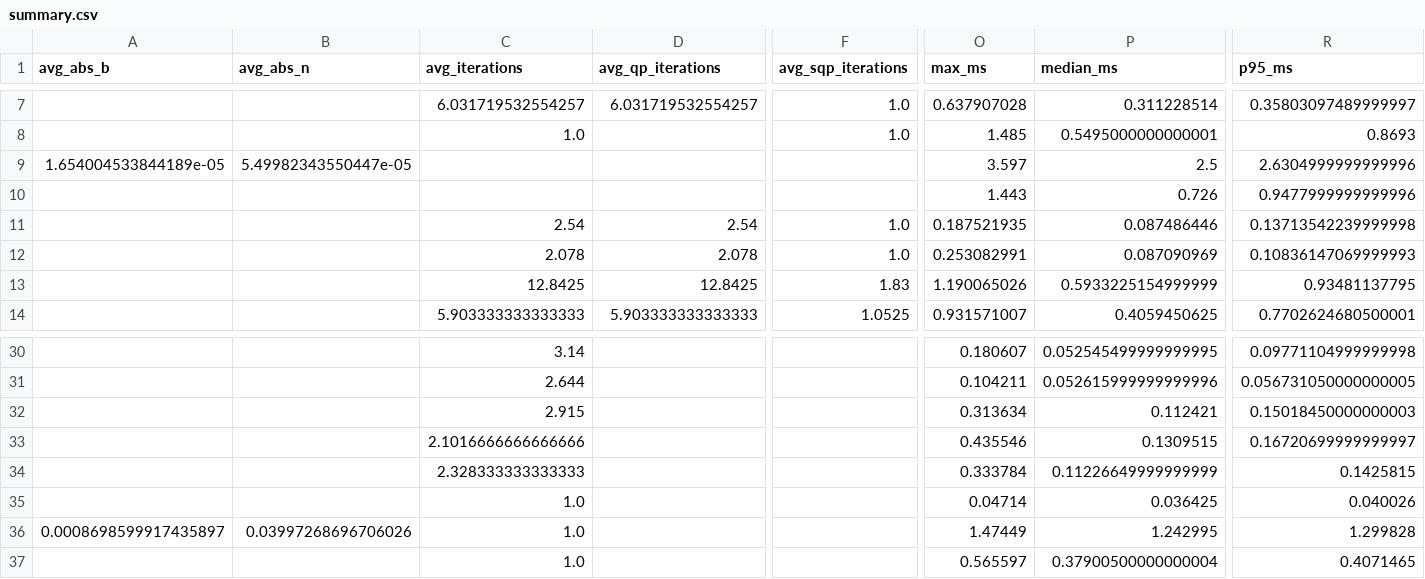
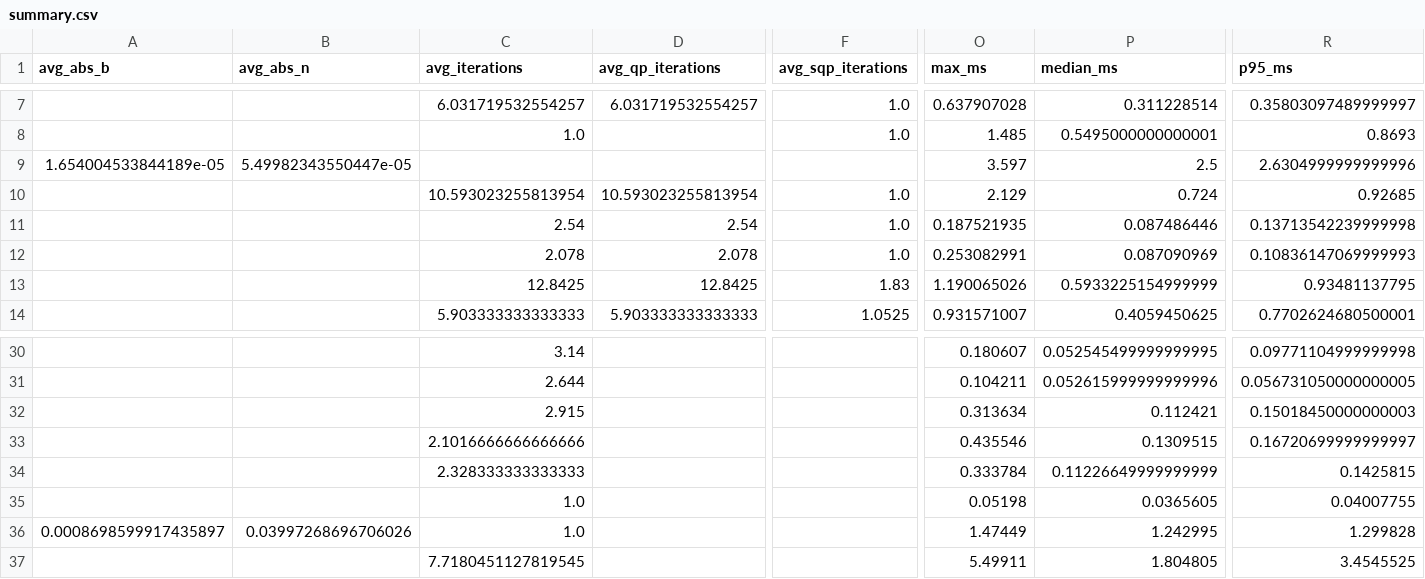
Before and after one commit to EdwardOptimization/MiniSolver-Bench, a CSV file: results/summary.csv, drawn as a sheet; only a part is shown, gaps mark what is left out; removed rows and columns are numbered as before the commit, all else as after; rows hold the shown columns only; the diff names each change by its address in the sheet, - before the commit and + after, or states it on an @@ line.

Commit message:
benchmarks: clean up callback official comparisons
Use callback-window track data for official race/quad MiniSolver models and keep the quality-first race runner in benchmark-local config only.

Update acados race metrics, report notes, and aggregate results for the current official comparison.

Evidence: python3 -m py_compile scripts/write_report.py scripts/write_asset_benchmark_report.py targets/minisolver/models/acados_race_cars/generate_model.py targets/minisolver/models/acados_quadrotor_nav/generate_model.py targets/minisolver/models/callback_header_patch.py; python3 targets/minisolver/models/acados_race_cars/generate_model.py; python3 targets/minisolver/models/acados_quadrotor_nav/generate_model.py; python3 scripts/summarize_results.py && python3 scripts/write_report.py && python3 scripts/write_asset_benchmark_report.py; cmake --build .build/minisolver_race_rollout_default_20260528 --target minisolver_official_case_benchmark -j; minisolver_official_case_benchmark --output /tmp/minisolver_race_final_clean_20260528.csv

```diff
--- a/results/summary.csv
+++ b/results/summary.csv
-C10 (avg_iterations): (empty)
+C10 (avg_iterations): 10.593023255813954
-D10 (avg_qp_iterations): (empty)
+D10 (avg_qp_iterations): 10.593023255813954
-F10 (avg_sqp_iterations): (empty)
+F10 (avg_sqp_iterations): 1.0
-O10 (max_ms): 1.443
+O10 (max_ms): 2.129
-P10 (median_ms): 0.726
+P10 (median_ms): 0.724
-R10 (p95_ms): 0.9477999999999996
+R10 (p95_ms): 0.92685
-O35 (max_ms): 0.04714
+O35 (max_ms): 0.05198
-P35 (median_ms): 0.036425
+P35 (median_ms): 0.0365605
-R35 (p95_ms): 0.040026
+R35 (p95_ms): 0.04007755
-row 37:  |  | 1.0 |  |  | 0.565597 | 0.37900500000000004 | 0.4071465
+row 37:  |  | 7.7180451127819545 |  |  | 5.49911 | 1.804805 | 3.4545525
```
Also changed, not shown: 12 other files.
